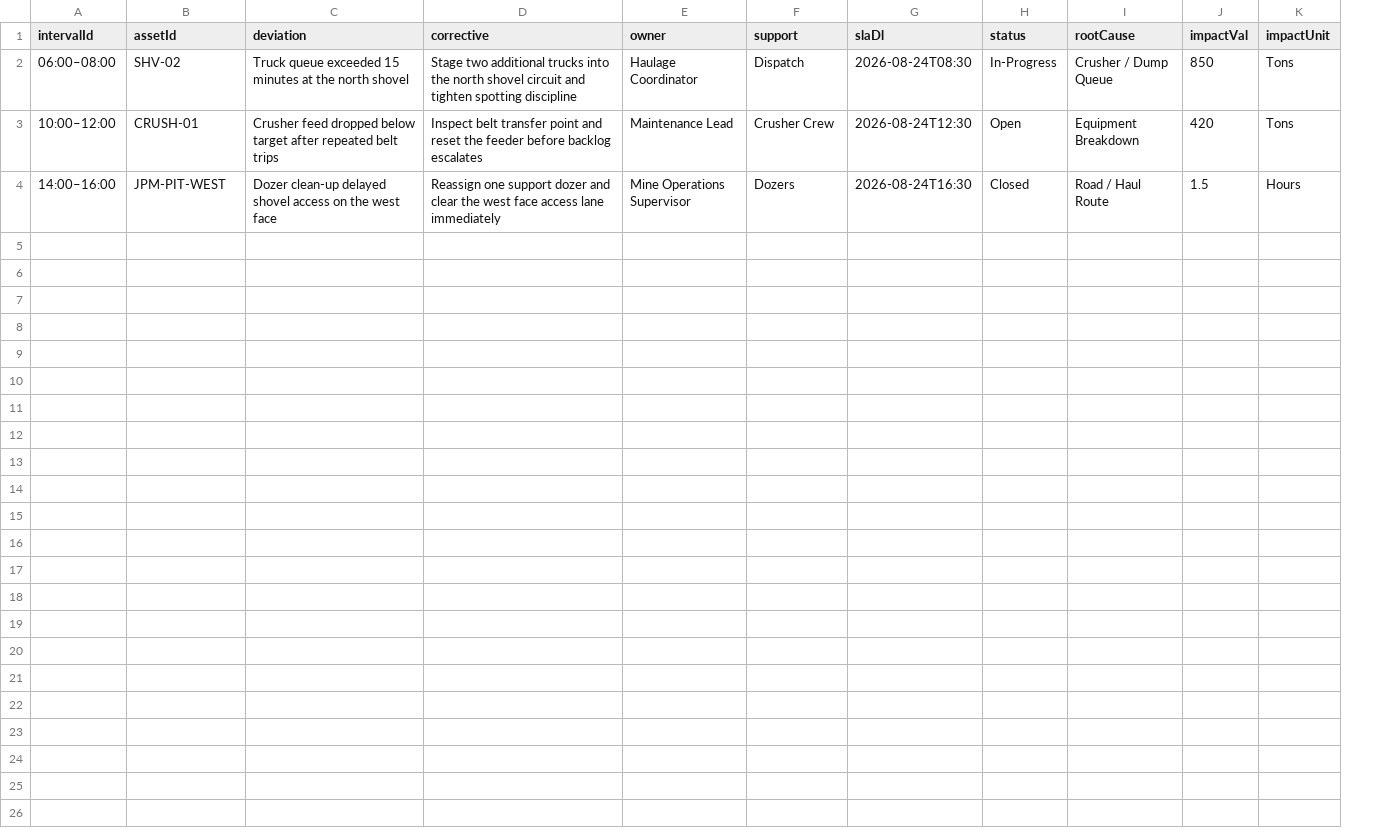
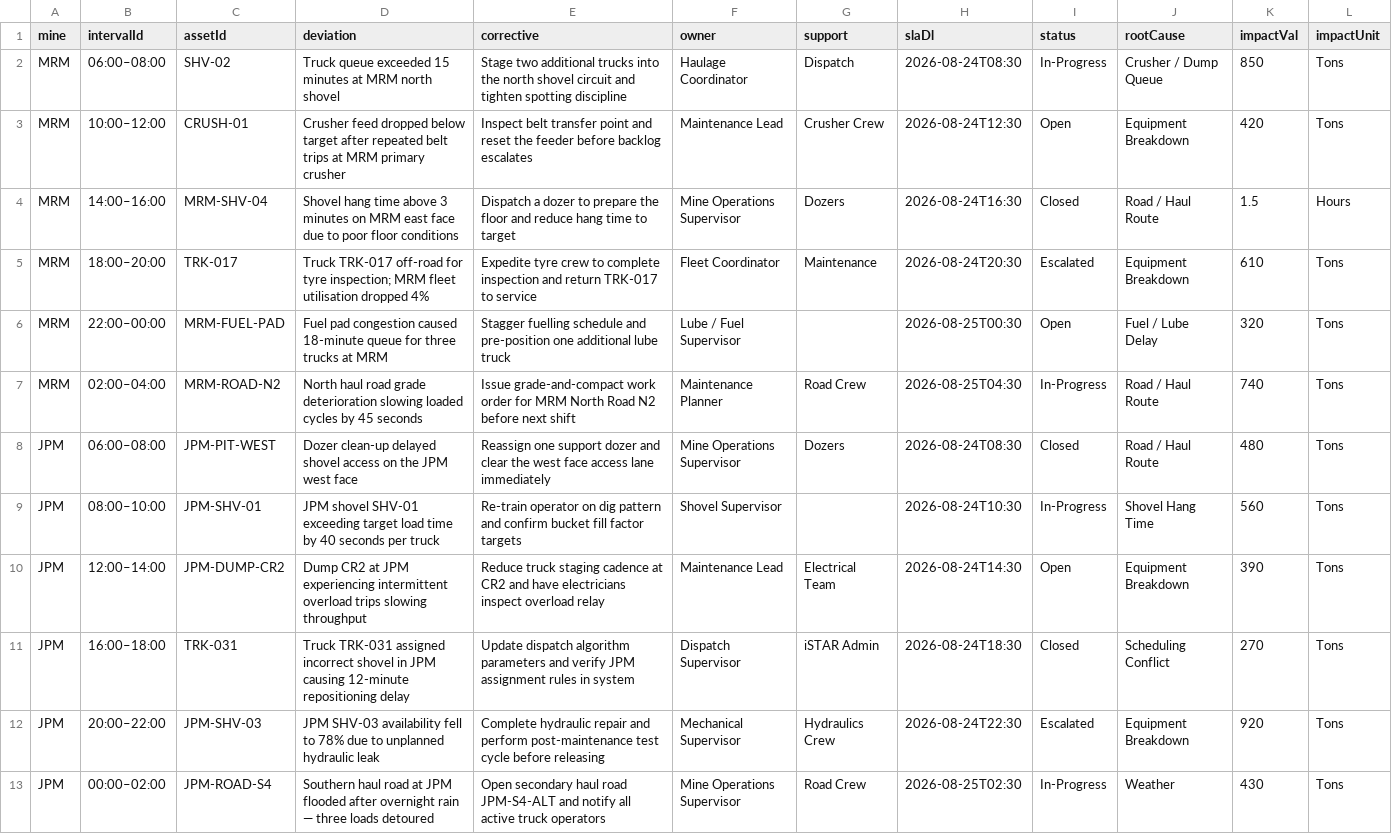
Before and after one commit to JasonL-2026/Albian_iStar, a CSV file: Data/master_tracking_actions.csv, drawn as a sheet; addresses are those after the commit; the diff names each change by its address in the sheet, - before the commit and + after, or states it on an @@ line.

```diff
--- a/Data/master_tracking_actions.csv
+++ b/Data/master_tracking_actions.csv
+column A (mine), rows 2-3: MRM | MRM; row 8: JPM
-D2 (deviation): …minutes at the north shovel
+D2 (deviation): …minutes at MRM north shovel
-D3 (deviation): …belt trips
+D3 (deviation): …belt trips at MRM primary crusher
+row 4: MRM | 14:00–16:00 | MRM-SHV-04 | Shovel hang time above 3 minutes on MRM east face due to poor floor conditions | Dispatch a dozer to prepare the floor and reduce hang time to target | Mine Operations Supervisor | Dozers | 2026-08-24T16:30 | Closed | Road / Haul Route | 1.5 | Hours
+row 5: MRM | 18:00–20:00 | TRK-017 | Truck TRK-017 off-road for tyre inspection; MRM fleet utilisation dropped 4% | Expedite tyre crew to complete inspection and return TRK-017 to service | Fleet Coordinator | Maintenance | 2026-08-24T20:30 | Escalated | Equipment Breakdown | 610 | Tons
+row 6: MRM | 22:00–00:00 | MRM-FUEL-PAD | Fuel pad congestion caused 18-minute queue for three trucks at MRM | Stagger fuelling schedule and pre-position one additional lube truck | Lube / Fuel Supervisor |  | 2026-08-25T00:30 | Open | Fuel / Lube Delay | 320 | Tons
+row 7: MRM | 02:00–04:00 | MRM-ROAD-N2 | North haul road grade deterioration slowing loaded cycles by 45 seconds | Issue grade-and-compact work order for MRM North Road N2 before next shift | Maintenance Planner | Road Crew | 2026-08-25T04:30 | In-Progress | Road / Haul Route | 740 | Tons
-B8 (intervalId): 14:00–16:00
+B8 (intervalId): 06:00–08:00
-D8 (deviation): …on the west face
+D8 (deviation): …on the JPM west face
-H8 (slaDl): 2026-08-24T16:30
+H8 (slaDl): 2026-08-24T08:30
-K8 (impactVal): 1.5
+K8 (impactVal): 480
-L8 (impactUnit): Hours
+L8 (impactUnit): Tons
+row 9: JPM | 08:00–10:00 | JPM-SHV-01 | JPM shovel SHV-01 exceeding target load time by 40 seconds per truck | Re-train operator on dig pattern and confirm bucket fill factor targets | Shovel Supervisor |  | 2026-08-24T10:30 | In-Progress | Shovel Hang Time | 560 | Tons
+row 10: JPM | 12:00–14:00 | JPM-DUMP-CR2 | Dump CR2 at JPM experiencing intermittent overload trips slowing throughput | Reduce truck staging cadence at CR2 and have electricians inspect overload relay | Maintenance Lead | Electrical Team | 2026-08-24T14:30 | Open | Equipment Breakdown | 390 | Tons
+row 11: JPM | 16:00–18:00 | TRK-031 | Truck TRK-031 assigned incorrect shovel in JPM causing 12-minute repositioning delay | Update dispatch algorithm parameters and verify JPM assignment rules in system | Dispatch Supervisor | iSTAR Admin | 2026-08-24T18:30 | Closed | Scheduling Conflict | 270 | Tons
+row 12: JPM | 20:00–22:00 | JPM-SHV-03 | JPM SHV-03 availability fell to 78% due to unplanned hydraulic leak | Complete hydraulic repair and perform post-maintenance test cycle before releasing | Mechanical Supervisor | Hydraulics Crew | 2026-08-24T22:30 | Escalated | Equipment Breakdown | 920 | Tons
+row 13: JPM | 00:00–02:00 | JPM-ROAD-S4 | Southern haul road at JPM flooded after overnight rain — three loads detoured | Open secondary haul road JPM-S4-ALT and notify all active truck operators | Mine Operations Supervisor | Road Crew | 2026-08-25T02:30 | In-Progress | Weather | 430 | Tons
```
Also changed, not shown: 1 other file.
